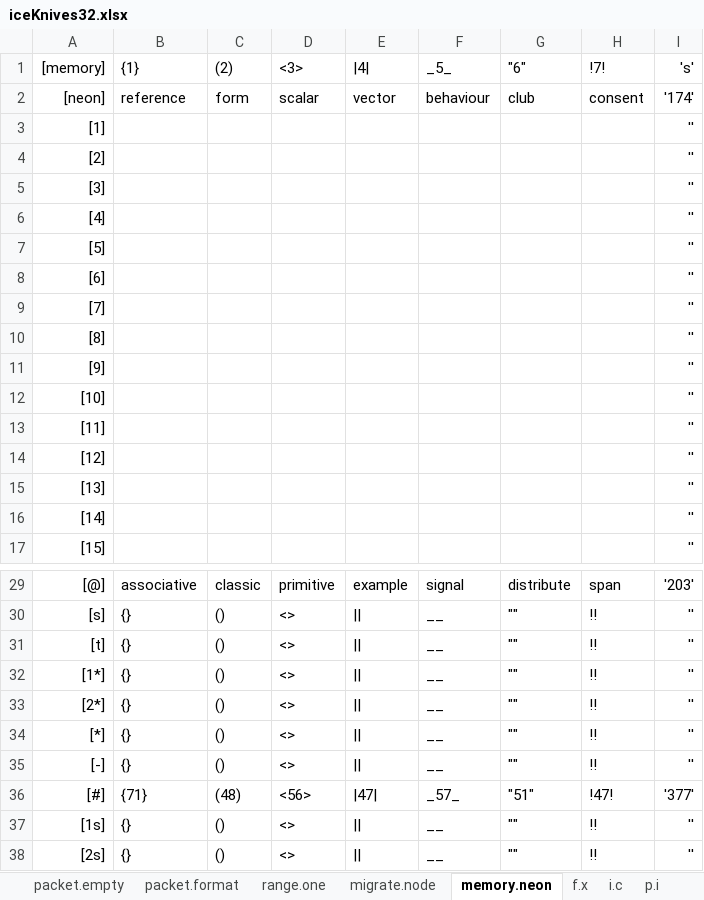
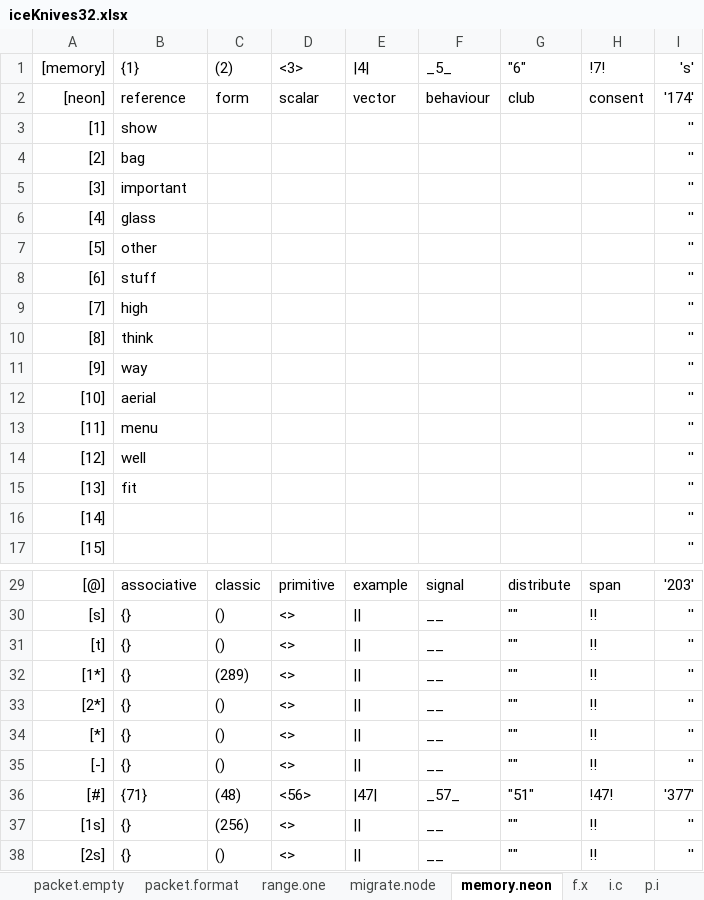
Before and after one commit to openroot/iceKnives32, an Excel workbook: archive/iceKnives32/iceKnives32.xlsx, sheet memory.neon, drawn as a sheet; only a part is shown, gaps mark what is left out; values as stored, in another font and other column widths than the file's, no borders; charts and pictures not drawn; the diff names each change by its address in the sheet, - before the commit and + after, or states it on an @@ line.

```diff
--- a/archive/iceKnives32/iceKnives32.xlsx (sheet memory.neon)
+++ b/archive/iceKnives32/iceKnives32.xlsx (sheet memory.neon)
-B3 ({1}): (empty)
+B3 ({1}): show
-B4 ({1}): (empty)
+B4 ({1}): bag
-B5 ({1}): (empty)
+B5 ({1}): important
-B6 ({1}): (empty)
+B6 ({1}): glass
-B7 ({1}): (empty)
+B7 ({1}): other
-B8 ({1}): (empty)
+B8 ({1}): stuff
-B9 ({1}): (empty)
+B9 ({1}): high
-B10 ({1}): (empty)
+B10 ({1}): think
-B11 ({1}): (empty)
+B11 ({1}): way
-B12 ({1}): (empty)
+B12 ({1}): aerial
-B13 ({1}): (empty)
+B13 ({1}): menu
-B14 ({1}): (empty)
+B14 ({1}): well
-B15 ({1}): (empty)
+B15 ({1}): fit
-C32 ((2)): ()
+C32 ((2)): (289)
-C37 ((2)): ()
+C37 ((2)): (256)
```
Also changed, not shown: 1 other file.
